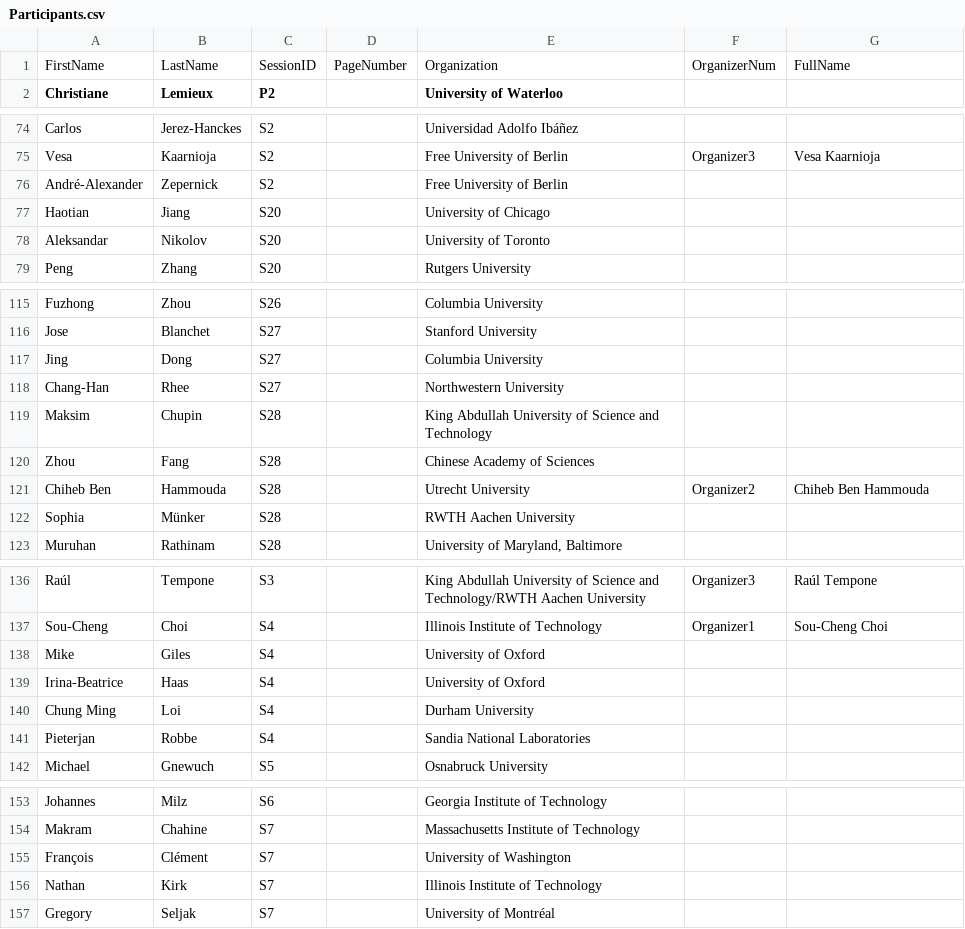
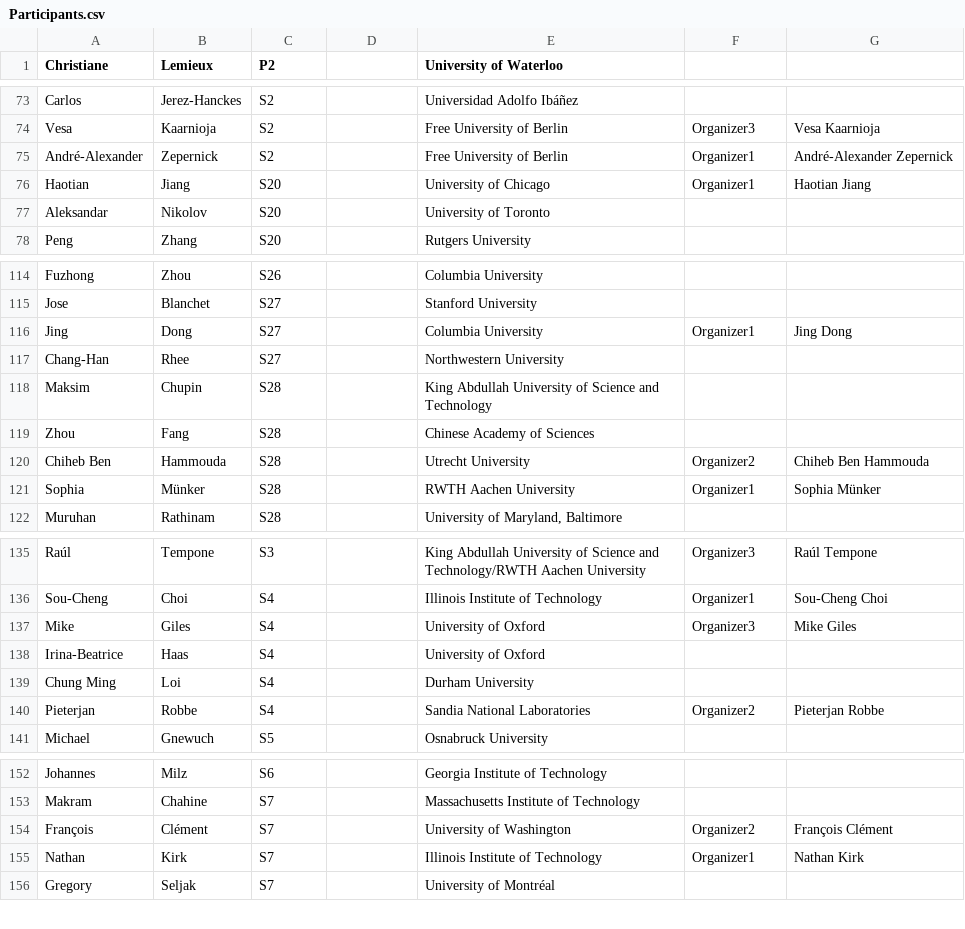
Before and after one commit to fjhickernell/MCM-2025-Program, a CSV file: preprocess/out/Participants.csv, drawn as a sheet; only a part is shown, gaps mark what is left out; the diff covers the shown part only.

Commit message:
Debugged so that header would not become a participant

```diff
--- a/preprocess/out/Participants.csv
+++ b/preprocess/out/Participants.csv
@@ -1,2 +1 @@
-"FirstName","LastName","SessionID","PageNumber","Organization","OrganizerNum","FullName"
 "Christiane","Lemieux","P2","","University of Waterloo","",""
@@ -75,4 +74,4 @@
 "Vesa","Kaarnioja","S2","","Free University of Berlin","Organizer3","Vesa Kaarnioja"
-"André-Alexander","Zepernick","S2","","Free University of Berlin","",""
-"Haotian","Jiang","S20","","University of Chicago","",""
+"André-Alexander","Zepernick","S2","","Free University of Berlin","Organizer1","André-Alexander Zepernick"
+"Haotian","Jiang","S20","","University of Chicago","Organizer1","Haotian Jiang"
 "Aleksandar","Nikolov","S20","","University of Toronto","",""
@@ -116,3 +115,3 @@
 "Jose","Blanchet","S27","","Stanford University","",""
-"Jing","Dong","S27","","Columbia University","",""
+"Jing","Dong","S27","","Columbia University","Organizer1","Jing Dong"
 "Chang-Han","Rhee","S27","","Northwestern University","",""
@@ -121,3 +120,3 @@
 "Chiheb Ben","Hammouda","S28","","Utrecht University","Organizer2","Chiheb Ben Hammouda"
-"Sophia","Münker","S28","","RWTH Aachen University","",""
+"Sophia","Münker","S28","","RWTH Aachen University","Organizer1","Sophia Münker"
 "Muruhan","Rathinam","S28","","University of Maryland, Baltimore","",""
@@ -137,6 +136,6 @@
 "Sou-Cheng","Choi","S4","","Illinois Institute of Technology","Organizer1","Sou-Cheng Choi"
-"Mike","Giles","S4","","University of Oxford","",""
+"Mike","Giles","S4","","University of Oxford","Organizer3","Mike Giles"
 "Irina-Beatrice","Haas","S4","","University of Oxford","",""
 "Chung Ming","Loi","S4","","Durham University","",""
-"Pieterjan","Robbe","S4","","Sandia National Laboratories","",""
+"Pieterjan","Robbe","S4","","Sandia National Laboratories","Organizer2","Pieterjan Robbe"
 "Michael","Gnewuch","S5","","Osnabruck University","",""
@@ -154,4 +153,4 @@
 "Makram","Chahine","S7","","Massachusetts Institute of Technology","",""
-"François","Clément","S7","","University of Washington","",""
-"Nathan","Kirk","S7","","Illinois Institute of Technology","",""
+"François","Clément","S7","","University of Washington","Organizer2","François Clément"
+"Nathan","Kirk","S7","","Illinois Institute of Technology","Organizer1","Nathan Kirk"
 "Gregory","Seljak","S7","","University of Montréal","",""
```
Also changed, not shown: 14 edited cells elsewhere in this file, 3 other files.
